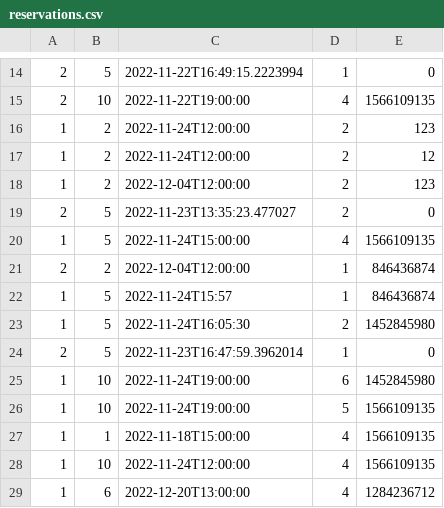
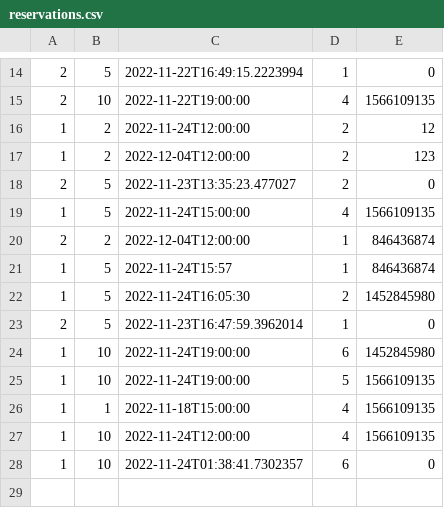
Before and after one commit to jasonjayo/rms, a CSV file: reservations.csv, drawn as a sheet; only a part is shown, gaps mark what is left out.

```diff
--- a/reservations.csv
+++ b/reservations.csv
@@ -15,3 +15,2 @@
 2,10,2022-11-22T19:00:00,4,1566109135
-1,2,2022-11-24T12:00:00,2,123
 1,2,2022-11-24T12:00:00,2,12
@@ -28,2 +27,2 @@
 1,10,2022-11-24T12:00:00,4,1566109135
-1,6,2022-12-20T13:00:00,4,1284236712
+1,10,2022-11-24T01:38:41.7302357,6,0
```
Also changed, not shown: orders.csv, 21 other files.
